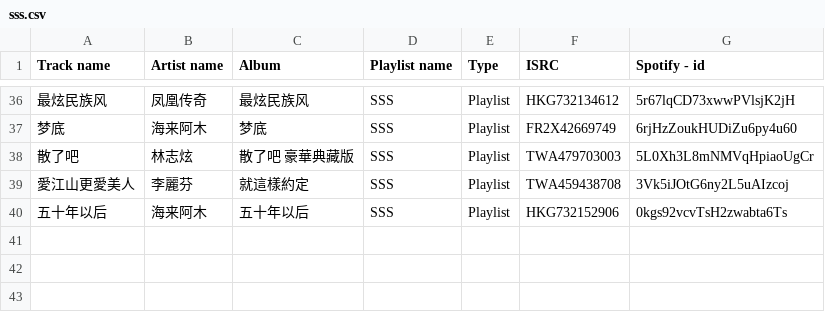
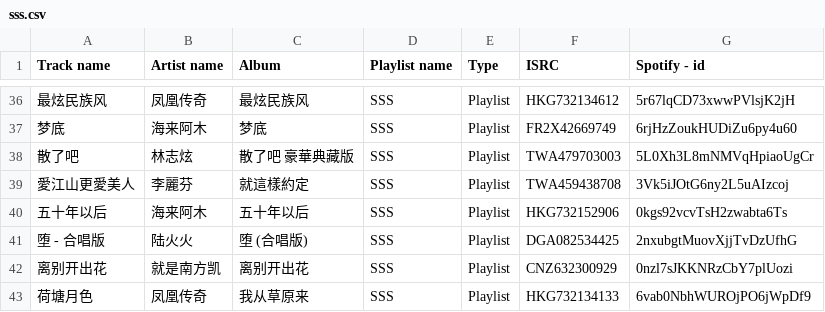
Before and after one commit to Arxoto/daily_diary, a CSV file: music/sss.csv, drawn as a sheet; only a part is shown, gaps mark what is left out.

```diff
--- a/music/sss.csv
+++ b/music/sss.csv
@@ -40 +40,4 @@
 "五十年以后","海来阿木","五十年以后","SSS","Playlist","HKG732152906","0kgs92vcvTsH2zwabta6Ts"
+"堕 - 合唱版","陆火火","堕 (合唱版)","SSS","Playlist","DGA082534425","2nxubgtMuovXjjTvDzUfhG"
+"离别开出花","就是南方凯","离别开出花","SSS","Playlist","CNZ632300929","0nzl7sJKKNRzCbY7plUozi"
+"荷塘月色","凤凰传奇","我从草原来","SSS","Playlist","HKG732134133","6vab0NbhWUROjPO6jWpDf9"
```
Also changed, not shown: music/ccc.csv, music/eee.csv, 3 other files.
